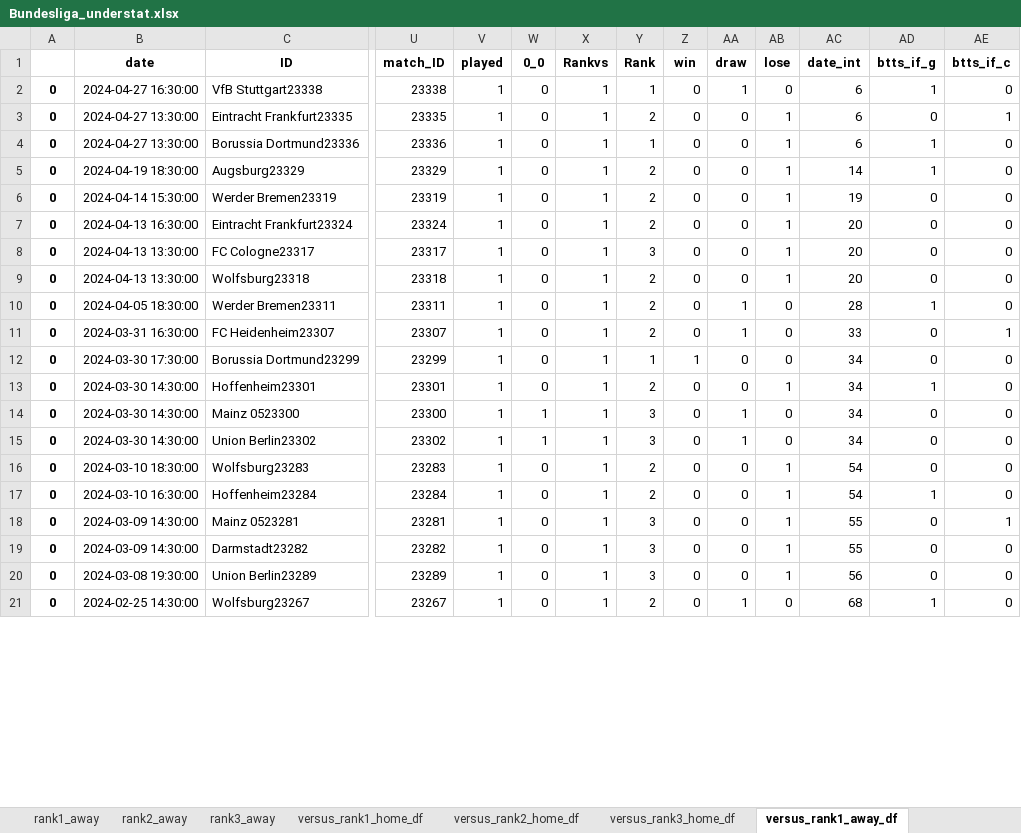
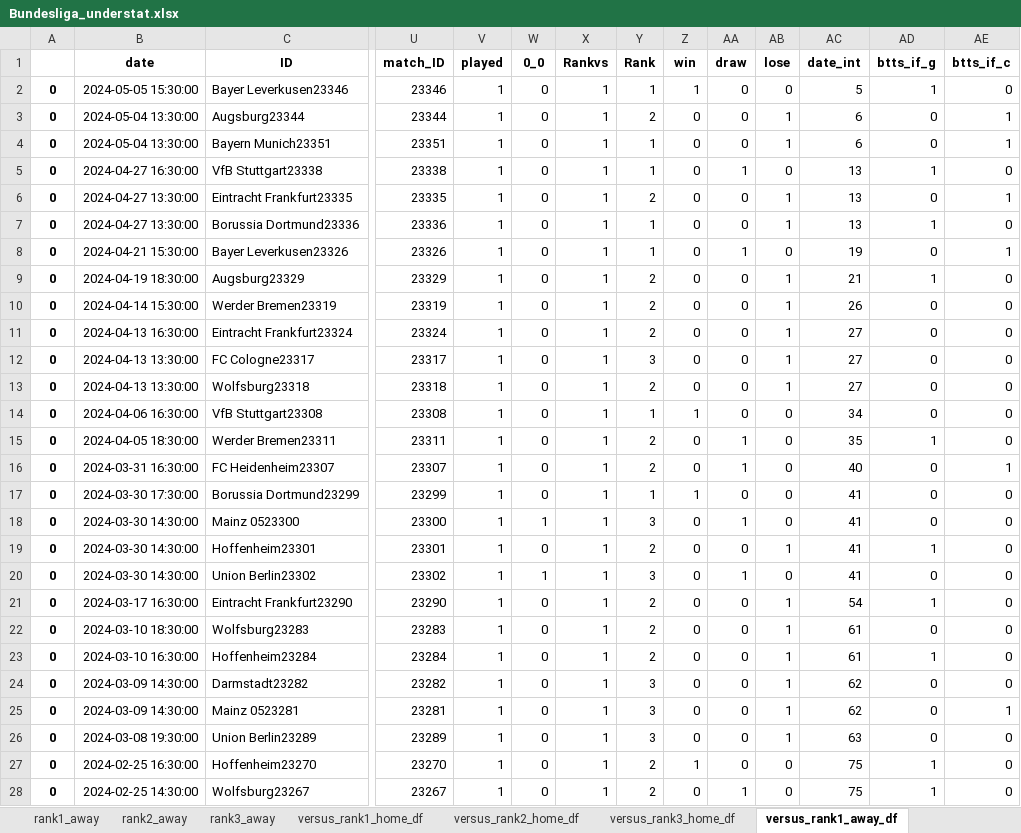
Before and after one commit to rpenn97/score_prediction_tool, an Excel workbook: EDA_DF/Bundesliga_understat.xlsx, sheet versus_rank1_away_df, drawn as a sheet; only a part is shown, gaps mark what is left out; values as stored, in another font and other column widths than the file's, no borders; removed rows and columns are numbered as before the commit, all else as after; rows hold the shown columns only; the diff covers the shown part only; the diff names each change by its address in the sheet, - before the commit and + after, or states it on an @@ line.

```diff
--- a/EDA_DF/Bundesliga_understat.xlsx (sheet versus_rank1_away_df)
+++ b/EDA_DF/Bundesliga_understat.xlsx (sheet versus_rank1_away_df)
+row 2: 0 | 2024-05-05 15:30:00 | Bayer Leverkusen23346 | 23346 | 1 | 0 | 1 | 1 | 1 | 0 | 0 | 5 | 1 | 0
+row 3: 0 | 2024-05-04 13:30:00 | Augsburg23344 | 23344 | 1 | 0 | 1 | 2 | 0 | 0 | 1 | 6 | 0 | 1
+row 4: 0 | 2024-05-04 13:30:00 | Bayern Munich23351 | 23351 | 1 | 0 | 1 | 1 | 0 | 0 | 1 | 6 | 0 | 1
-AC5:AC7 (date_int): 6
+AC5:AC7 (date_int): 13
+row 8: 0 | 2024-04-21 15:30:00 | Bayer Leverkusen23326 | 23326 | 1 | 0 | 1 | 1 | 0 | 1 | 0 | 19 | 0 | 1
-AC9 (date_int): 14
+AC9 (date_int): 21
-AC10 (date_int): 19
+AC10 (date_int): 26
-AC11:AC13 (date_int): 20
+AC11:AC13 (date_int): 27
+row 14: 0 | 2024-04-06 16:30:00 | VfB Stuttgart23308 | 23308 | 1 | 0 | 1 | 1 | 1 | 0 | 0 | 34 | 0 | 0
-AC15 (date_int): 28
+AC15 (date_int): 35
-AC16 (date_int): 33
+AC16 (date_int): 40
-AC17 (date_int): 34
+AC17 (date_int): 41
-row 13: 0 | 2024-03-30 14:30:00 | Hoffenheim23301 | 23301 | 1 | 0 | 1 | 2 | 0 | 0 | 1 | 34 | 1 | 0
-AC18 (date_int): 34
+AC18 (date_int): 41
+row 19: 0 | 2024-03-30 14:30:00 | Hoffenheim23301 | 23301 | 1 | 0 | 1 | 2 | 0 | 0 | 1 | 41 | 1 | 0
-AC20 (date_int): 34
+AC20 (date_int): 41
+row 21: 0 | 2024-03-17 16:30:00 | Eintracht Frankfurt23290 | 23290 | 1 | 0 | 1 | 2 | 0 | 0 | 1 | 54 | 1 | 0
-AC22:AC23 (date_int): 54
+AC22:AC23 (date_int): 61
-row 18: 0 | 2024-03-09 14:30:00 | Mainz 0523281 | 23281 | 1 | 0 | 1 | 3 | 0 | 0 | 1 | 55 | 0 | 1
-AC24 (date_int): 55
+AC24 (date_int): 62
+row 25: 0 | 2024-03-09 14:30:00 | Mainz 0523281 | 23281 | 1 | 0 | 1 | 3 | 0 | 0 | 1 | 62 | 0 | 1
-AC26 (date_int): 56
+AC26 (date_int): 63
+row 27: 0 | 2024-02-25 16:30:00 | Hoffenheim23270 | 23270 | 1 | 0 | 1 | 2 | 1 | 0 | 0 | 75 | 1 | 0
-AC28 (date_int): 68
+AC28 (date_int): 75
```
Also changed, not shown: 16 added rows, 8 removed rows and 59 edited cells elsewhere in this sheet, sheet gamesheet, sheet versus_rank2_away_df, sheet versus_rank3_away_df, sheet versus_rank2_home_df, sheet last10_gamesheet, sheet versus_rank3_home_df, 11 more sheets, EDA_DF/EPL_understat.xlsx, EDA_DF/LaLiga_understat.xlsx, 4 other files.
